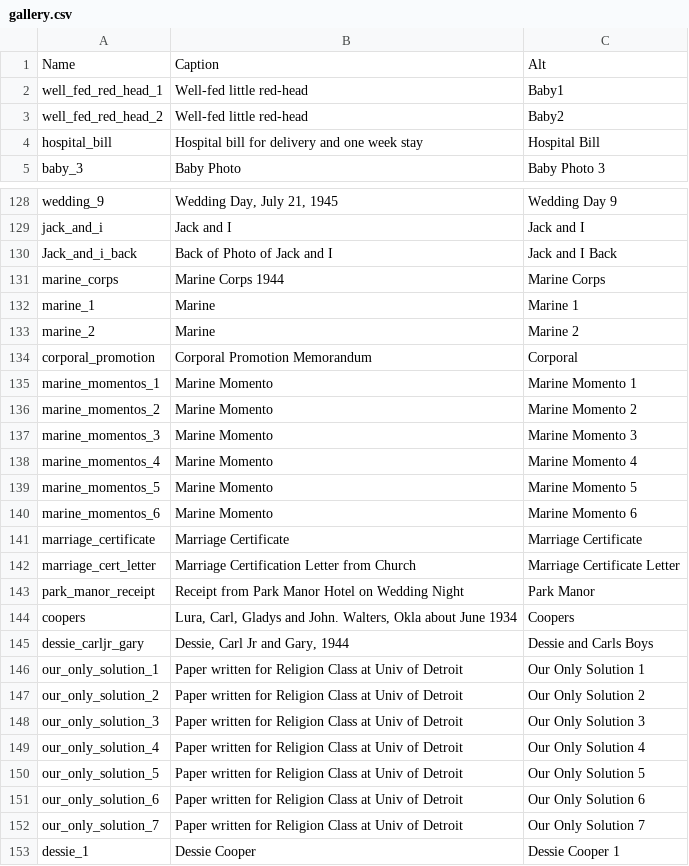
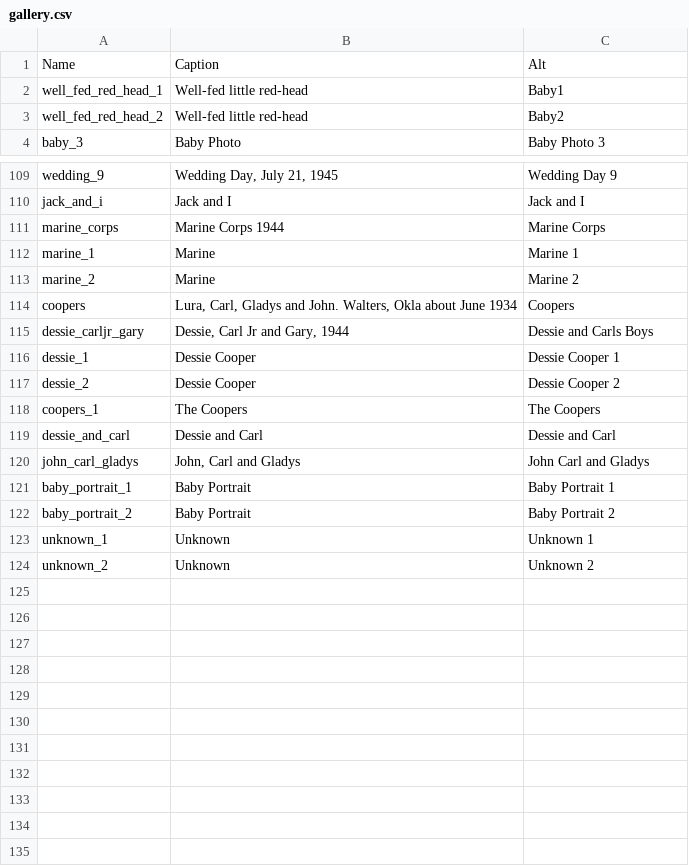
Before and after one commit to rlaj/taoal, a CSV file: gallery/gallery.csv, drawn as a sheet; only a part is shown, gaps mark what is left out; the shorter side is filled out with more unchanged rows; the diff covers the shown part only.

Commit message:
wider gallery, clean up dessie, story formatting

```diff
--- a/gallery/gallery.csv
+++ b/gallery/gallery.csv
@@ -3,3 +3,2 @@ well_fed_red_head_1,Well-fed little red-head,Baby1
 well_fed_red_head_2,Well-fed little red-head,Baby2
-hospital_bill,Hospital bill for delivery and one week stay,Hospital Bill
 baby_3,Baby Photo,Baby Photo 3
@@ -129,3 +110,2 @@ wedding_9,"Wedding Day, July 21, 1945",Wedding Day 9
 jack_and_i,Jack and I,Jack and I
-Jack_and_i_back,Back of Photo of Jack and I,Jack and I Back
 marine_corps,Marine Corps 1944,Marine Corps
@@ -133,21 +113,4 @@ marine_1,Marine,Marine 1
 marine_2,Marine,Marine 2
-corporal_promotion,Corporal Promotion Memorandum,Corporal
-marine_momentos_1,Marine Momento,Marine Momento 1
-marine_momentos_2,Marine Momento,Marine Momento 2
-marine_momentos_3,Marine Momento,Marine Momento 3
-marine_momentos_4,Marine Momento,Marine Momento 4
-marine_momentos_5,Marine Momento,Marine Momento 5
-marine_momentos_6,Marine Momento,Marine Momento 6
-marriage_certificate,Marriage Certificate,Marriage Certificate
-marriage_cert_letter,Marriage Certification Letter from Church,Marriage Certificate Letter
-park_manor_receipt,Receipt from Park Manor Hotel on Wedding Night,Park Manor
 coopers,"Lura, Carl, Gladys and John.  Walters, Okla about June 1934",Coopers
 dessie_carljr_gary,"Dessie, Carl Jr and Gary, 1944",Dessie and Carls Boys
-our_only_solution_1,Paper written for Religion Class at Univ of Detroit,Our Only Solution 1
-our_only_solution_2,Paper written for Religion Class at Univ of Detroit,Our Only Solution 2
-our_only_solution_3,Paper written for Religion Class at Univ of Detroit,Our Only Solution 3
-our_only_solution_4,Paper written for Religion Class at Univ of Detroit,Our Only Solution 4
-our_only_solution_5,Paper written for Religion Class at Univ of Detroit,Our Only Solution 5
-our_only_solution_6,Paper written for Religion Class at Univ of Detroit,Our Only Solution 6
-our_only_solution_7,Paper written for Religion Class at Univ of Detroit,Our Only Solution 7
 dessie_1,Dessie Cooper,Dessie Cooper 1
```
Also changed, not shown: 19 removed rows elsewhere in this file, 6 other files.
